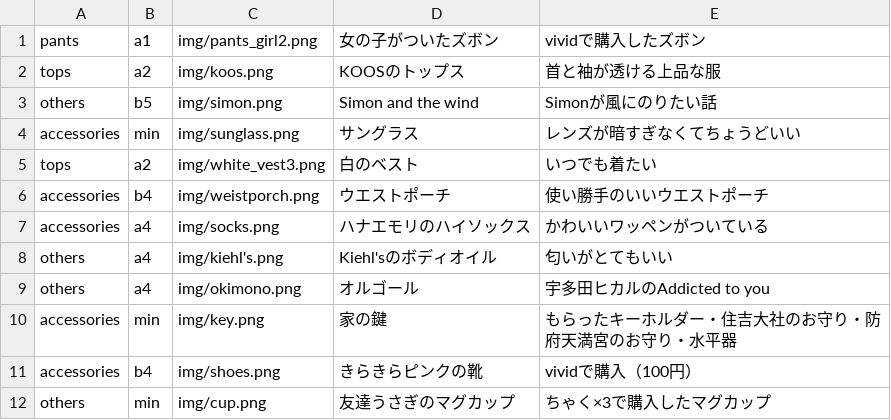
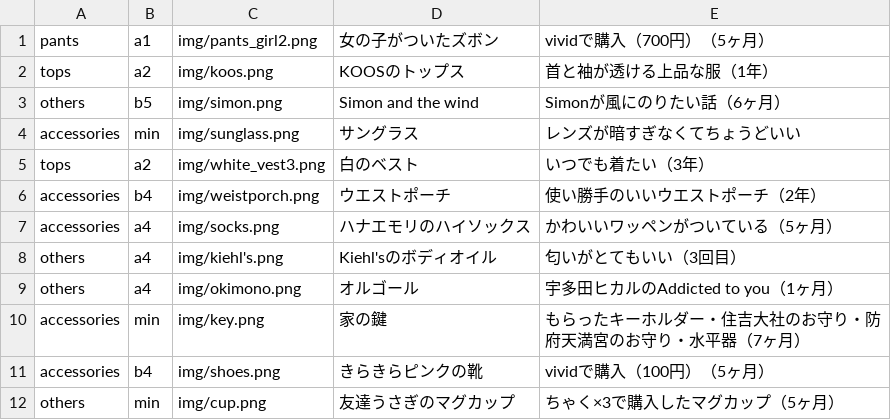
Before and after one commit to akutagawaayumi/img, a CSV file: img.csv, drawn as a sheet.

Commit message:
Update img.csv

```diff
--- a/img.csv
+++ b/img.csv
@@ -1,12 +1,12 @@
-pants,a1,img/pants_girl2.png,"女の子がついたズボン","vividで購入したズボン",
-tops,a2,img/koos.png,"KOOSのトップス","首と袖が透ける上品な服",
-others,b5,img/simon.png,"Simon and the wind","Simonが風にのりたい話",
+pants,a1,img/pants_girl2.png,"女の子がついたズボン","vividで購入（700円）（5ヶ月）",
+tops,a2,img/koos.png,"KOOSのトップス","首と袖が透ける上品な服（1年）",
+others,b5,img/simon.png,"Simon and the wind","Simonが風にのりたい話（6ヶ月）",
 accessories,min,img/sunglass.png,"サングラス","レンズが暗すぎなくてちょうどいい",
-tops,a2,img/white_vest3.png,"白のベスト","いつでも着たい",
-accessories,b4,img/weistporch.png,"ウエストポーチ","使い勝手のいいウエストポーチ",
-accessories,a4,img/socks.png,"ハナエモリのハイソックス","かわいいワッペンがついている",
-others,a4,img/kiehl's.png,"Kiehl'sのボディオイル","匂いがとてもいい",
-others,a4,img/okimono.png,"オルゴール","宇多田ヒカルのAddicted to you",
-accessories,min,img/key.png,"家の鍵","もらったキーホルダー・住吉大社のお守り・防府天満宮のお守り・水平器",
-accessories,b4,img/shoes.png,"きらきらピンクの靴","vividで購入（100円）",
-others,min,img/cup.png,"友達うさぎのマグカップ","ちゃく×3で購入したマグカップ",
+tops,a2,img/white_vest3.png,"白のベスト","いつでも着たい（3年）",
+accessories,b4,img/weistporch.png,"ウエストポーチ","使い勝手のいいウエストポーチ（2年）",
+accessories,a4,img/socks.png,"ハナエモリのハイソックス","かわいいワッペンがついている（5ヶ月）",
+others,a4,img/kiehl's.png,"Kiehl'sのボディオイル","匂いがとてもいい（3回目）",
+others,a4,img/okimono.png,"オルゴール","宇多田ヒカルのAddicted to you（1ヶ月）",
+accessories,min,img/key.png,"家の鍵","もらったキーホルダー・住吉大社のお守り・防府天満宮のお守り・水平器（7ヶ月）",
+accessories,b4,img/shoes.png,"きらきらピンクの靴","vividで購入（100円）（5ヶ月）",
+others,min,img/cup.png,"友達うさぎのマグカップ","ちゃく×3で購入したマグカップ（5ヶ月）",
```
